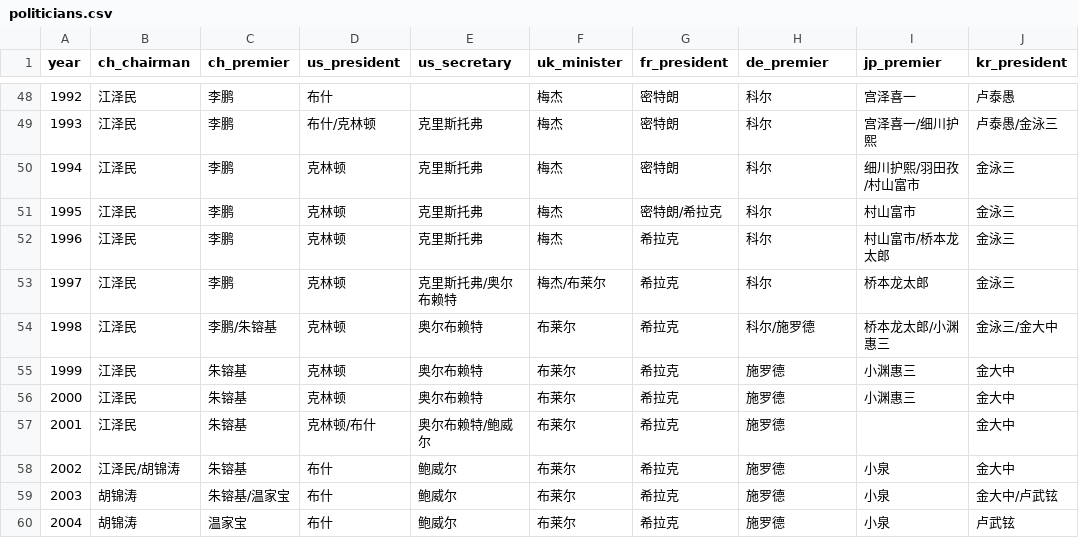
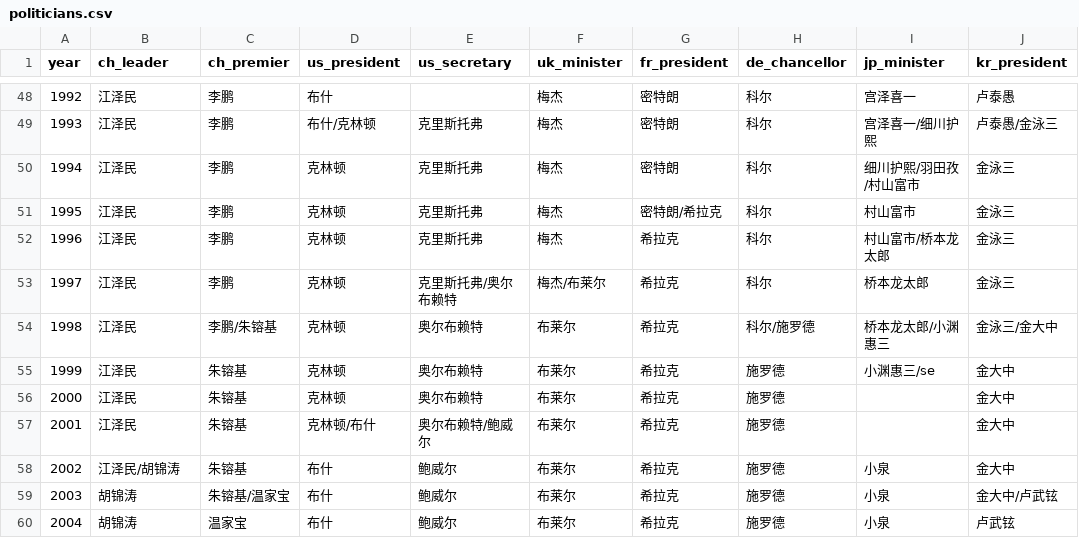
Before and after one commit to RainTreeCrow/Language-Change-CH, a CSV file: evaluation/analogy/facts/politicians.csv, drawn as a sheet; only a part is shown, gaps mark what is left out; the diff covers the shown part only.

```diff
--- a/evaluation/analogy/facts/politicians.csv
+++ b/evaluation/analogy/facts/politicians.csv
@@ -1 +1 @@
-year,ch_chairman,ch_premier,us_president,us_secretary,uk_minister,fr_president,de_premier,jp_premier,kr_president
+year,ch_leader,ch_premier,us_president,us_secretary,uk_minister,fr_president,de_chancellor,jp_minister,kr_president
@@ -54,4 +54,4 @@
 1998,江泽民,李鹏/朱镕基,克林顿,奥尔布赖特,布莱尔,希拉克,科尔/施罗德,桥本龙太郎/小渊惠三,金泳三/金大中
-1999,江泽民,朱镕基,克林顿,奥尔布赖特,布莱尔,希拉克,施罗德,小渊惠三,金大中
-2000,江泽民,朱镕基,克林顿,奥尔布赖特,布莱尔,希拉克,施罗德,小渊惠三,金大中
+1999,江泽民,朱镕基,克林顿,奥尔布赖特,布莱尔,希拉克,施罗德,小渊惠三/se,金大中
+2000,江泽民,朱镕基,克林顿,奥尔布赖特,布莱尔,希拉克,施罗德,,金大中
 2001,江泽民,朱镕基,克林顿/布什,奥尔布赖特/鲍威尔,布莱尔,希拉克,施罗德,,金大中
```
Also changed, not shown: 18 edited cells elsewhere in this file.
